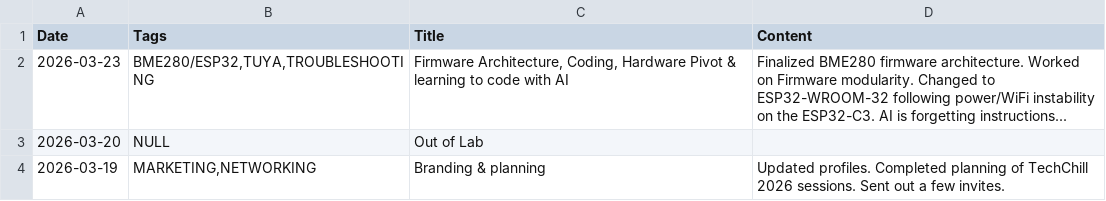
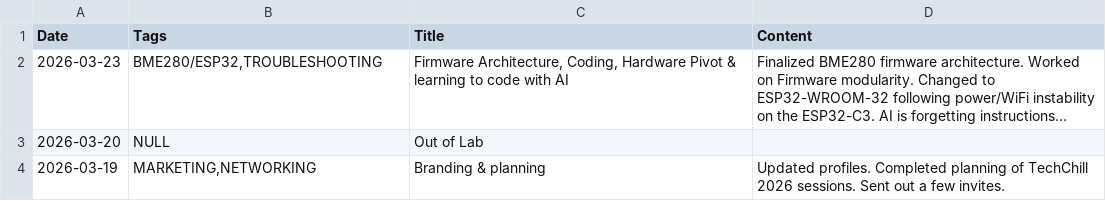
Before and after one commit to jtupulis/rtk4lab.github.io, a CSV file: log.csv, drawn as a sheet; only a part is shown.

Commit message:
Update log.csv

```diff
--- a/log.csv
+++ b/log.csv
@@ -1,3 +1,3 @@
 Date;Tags;Title;Content
-2026-03-23;BME280/ESP32,TUYA,TROUBLESHOOTING;Firmware Architecture, Coding, Hardware Pivot & learning to code with AI;Finalized BME280 firmware architecture. Worked on Firmware modularity. Changed to ESP32-WROOM-32 following power/WiFi instability on the ESP32-C3. AI is forgetting instructions...
+2026-03-23;BME280/ESP32,TROUBLESHOOTING;Firmware Architecture, Coding, Hardware Pivot & learning to code with AI;Finalized BME280 firmware architecture. Worked on Firmware modularity. Changed to ESP32-WROOM-32 following power/WiFi instability on the ESP32-C3. AI is forgetting instructions...
 2026-03-20;NULL;Out of Lab;
```
